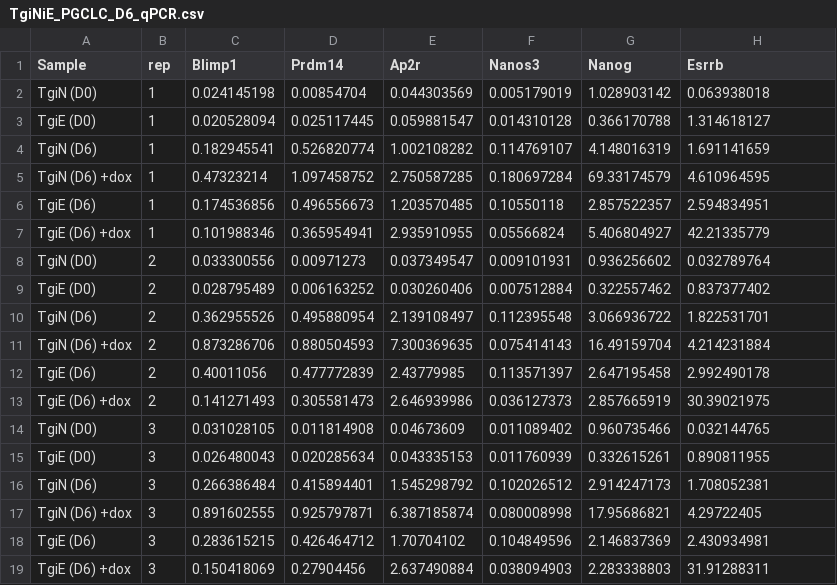
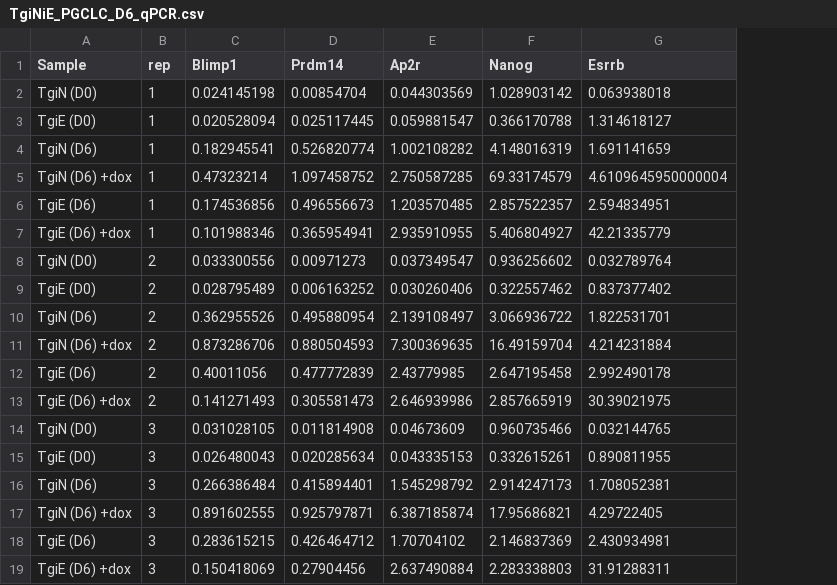
Before and after one commit to MatusV8/Otx2het, a CSV file: Data/TgiNiE_PGCLC_D6_qPCR.csv, drawn as a sheet; removed rows and columns are numbered as before the commit, all else as after; the diff names each change by its address in the sheet, - before the commit and + after, or states it on an @@ line.

```diff
--- a/Data/TgiNiE_PGCLC_D6_qPCR.csv
+++ b/Data/TgiNiE_PGCLC_D6_qPCR.csv
-column F (Nanos3), rows 2-19: 0.005179019 | 0.014310128 | 0.114769107 | 0.180697284 | 0.10550118 | 0.05566824 | 0.009101931 | 0.007512884 | 0.112395548 | 0.075414143 | 0.113571397 | 0.036127373 | 0.011089402 | 0.011760939 | 0.102026512 | 0.080008998 | 0.104849596 | 0.038094903
-G5 (Esrrb): 4.610964595
+G5 (Esrrb): 4.6109645950000004
```
Also changed, not shown: Data/Otx2Het_iNiE_EpiLC_qPCR.csv, 9 other files.
